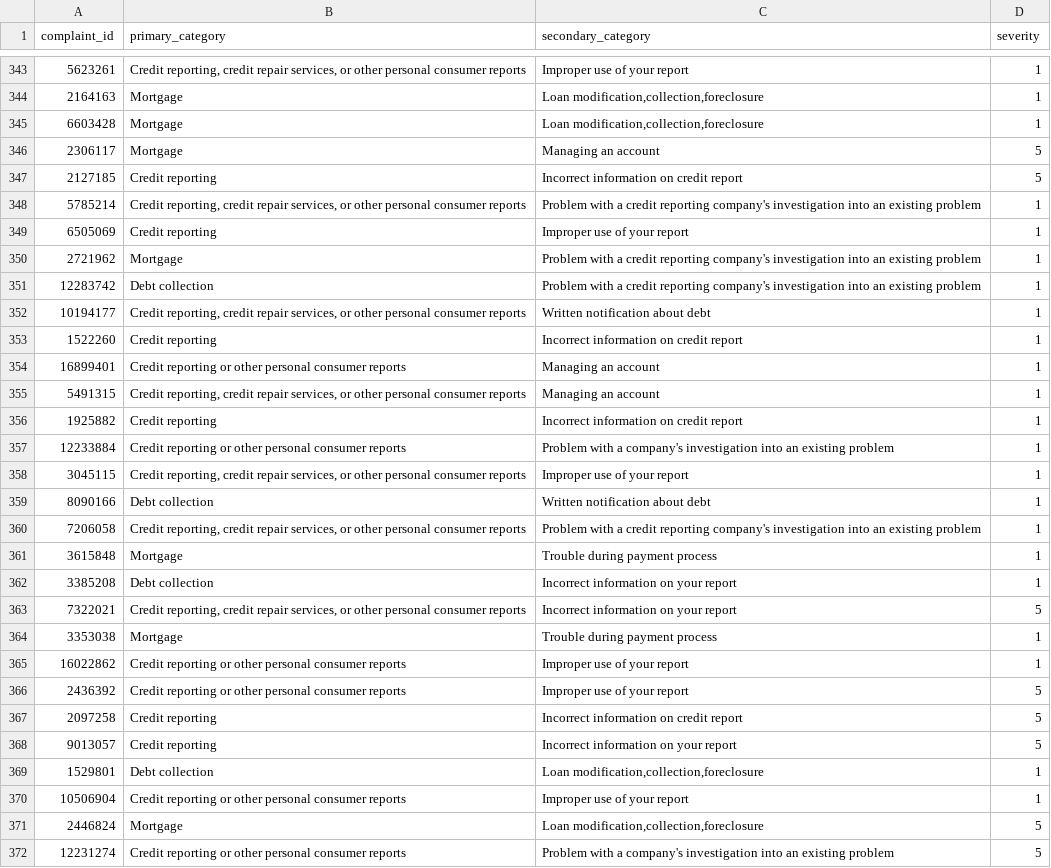
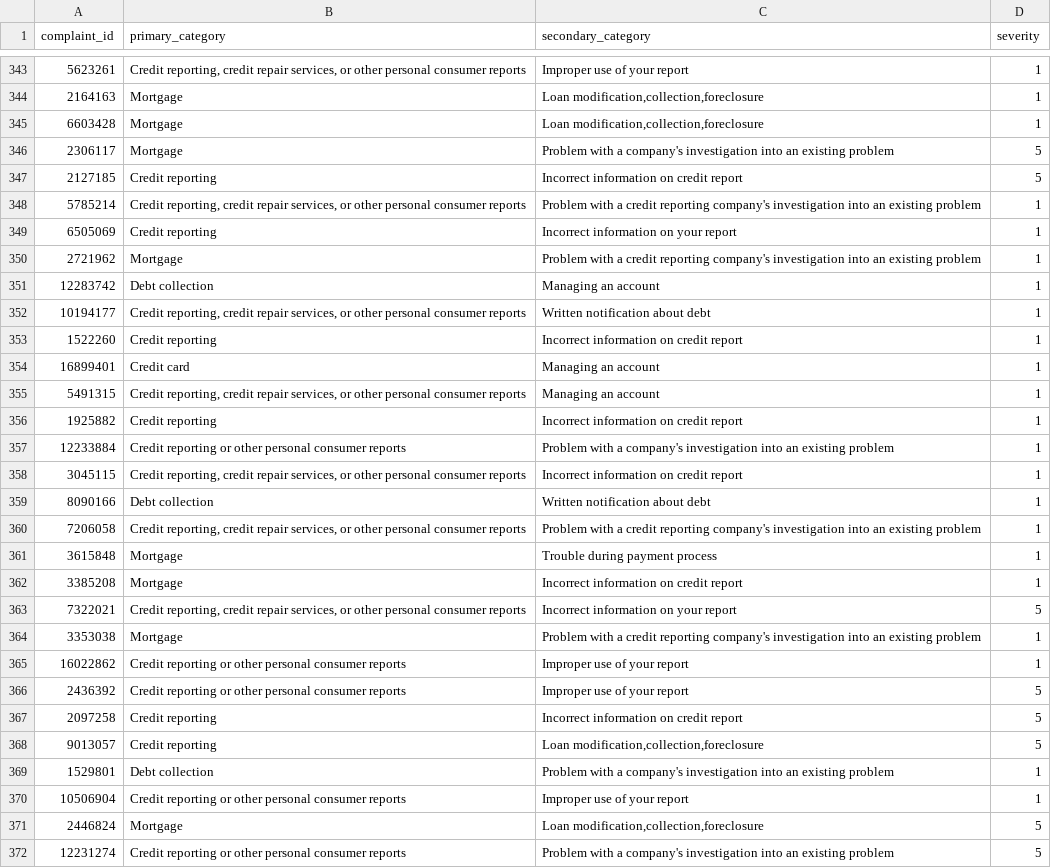
Before and after one commit to om-mohanty-17/Neural_Craft, a CSV file: submission.csv, drawn as a sheet; only a part is shown, gaps mark what is left out; the diff covers the shown part only.

Commit message:
10th submission

```diff
--- a/submission.csv
+++ b/submission.csv
@@ -345,11 +345,11 @@ complaint_id,primary_category,secondary_category,severity
 6603428,Mortgage,"Loan modification,collection,foreclosure",1
-2306117,Mortgage,Managing an account,5
+2306117,Mortgage,Problem with a company's investigation into an existing problem,5
 2127185,Credit reporting,Incorrect information on credit report,5
 5785214,"Credit reporting, credit repair services, or other personal consumer reports",Problem with a credit reporting company's investigation into an existing problem,1
-6505069,Credit reporting,Improper use of your report,1
+6505069,Credit reporting,Incorrect information on your report,1
 2721962,Mortgage,Problem with a credit reporting company's investigation into an existing problem,1
-12283742,Debt collection,Problem with a credit reporting company's investigation into an existing problem,1
+12283742,Debt collection,Managing an account,1
 10194177,"Credit reporting, credit repair services, or other personal consumer reports",Written notification about debt,1
 1522260,Credit reporting,Incorrect information on credit report,1
-16899401,Credit reporting or other personal consumer reports,Managing an account,1
+16899401,Credit card,Managing an account,1
 5491315,"Credit reporting, credit repair services, or other personal consumer reports",Managing an account,1
@@ -357,3 +357,3 @@ complaint_id,primary_category,secondary_category,severity
 12233884,Credit reporting or other personal consumer reports,Problem with a company's investigation into an existing problem,1
-3045115,"Credit reporting, credit repair services, or other personal consumer reports",Improper use of your report,1
+3045115,"Credit reporting, credit repair services, or other personal consumer reports",Incorrect information on credit report,1
 8090166,Debt collection,Written notification about debt,1
@@ -361,5 +361,5 @@ complaint_id,primary_category,secondary_category,severity
 3615848,Mortgage,Trouble during payment process,1
-3385208,Debt collection,Incorrect information on your report,1
+3385208,Mortgage,Incorrect information on credit report,1
 7322021,"Credit reporting, credit repair services, or other personal consumer reports",Incorrect information on your report,5
-3353038,Mortgage,Trouble during payment process,1
+3353038,Mortgage,Problem with a credit reporting company's investigation into an existing problem,1
 16022862,Credit reporting or other personal consumer reports,Improper use of your report,1
@@ -367,4 +367,4 @@ complaint_id,primary_category,secondary_category,severity
 2097258,Credit reporting,Incorrect information on credit report,5
-9013057,Credit reporting,Incorrect information on your report,5
-1529801,Debt collection,"Loan modification,collection,foreclosure",1
+9013057,Credit reporting,"Loan modification,collection,foreclosure",5
+1529801,Debt collection,Problem with a company's investigation into an existing problem,1
 10506904,Credit reporting or other personal consumer reports,Improper use of your report,1
```
Also changed, not shown: 104 edited cells elsewhere in this file, 1 other file.
